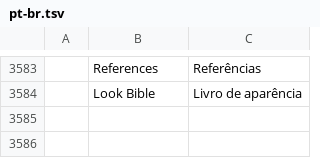
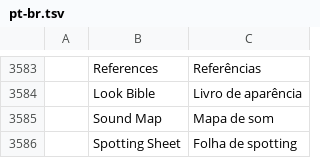
Before and after one commit to AdeThorMiwa/edith, a TSV file: crates/ui-egui/src/i18n/pt-br.tsv, drawn as a sheet; only a part is shown, gaps mark what is left out; the diff names each change by its address in the sheet, - before the commit and + after, or states it on an @@ line.

```diff
--- a/crates/ui-egui/src/i18n/pt-br.tsv
+++ b/crates/ui-egui/src/i18n/pt-br.tsv
+row 3585:  | Sound Map | Mapa de som
+row 3586:  | Spotting Sheet | Folha de spotting
```
Also changed, not shown: crates/ui-egui/src/i18n/es.tsv, crates/ui-egui/src/i18n/ja.tsv, 8 other files.
